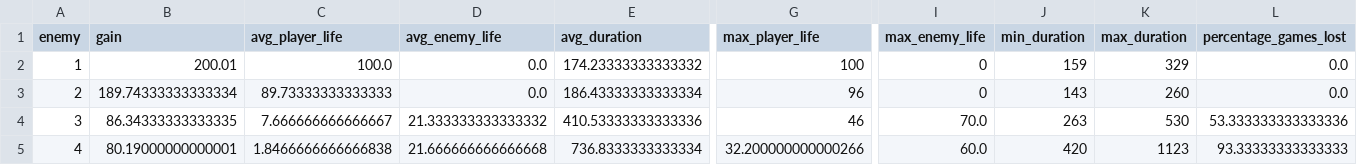
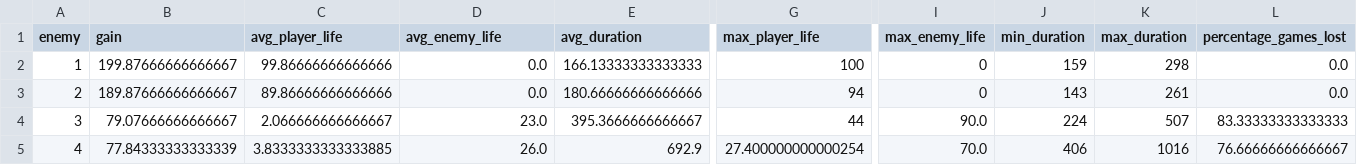
Before and after one commit to gabrielxzc/evoman-game-playing-competition-WCCI-2020, a CSV file: reports/1591935751.1014764.csv, drawn as a sheet; only a part is shown, gaps mark what is left out; the diff covers the shown part only; the diff names each change by its address in the sheet, - before the commit and + after, or states it on an @@ line.

```diff
--- a/reports/1591935751.1014764.csv
+++ b/reports/1591935751.1014764.csv
-B2 (gain): 200.01
+B2 (gain): 199.87666666666667
-C2 (avg_player_life): 100.0
+C2 (avg_player_life): 99.86666666666666
-E2 (avg_duration): 174.23333333333332
+E2 (avg_duration): 166.13333333333333
-K2 (max_duration): 329
+K2 (max_duration): 298
-B3 (gain): 189.74333333333334
+B3 (gain): 189.87666666666667
-C3 (avg_player_life): 89.73333333333333
+C3 (avg_player_life): 89.86666666666666
-E3 (avg_duration): 186.43333333333334
+E3 (avg_duration): 180.66666666666666
-G3 (max_player_life): 96
+G3 (max_player_life): 94
-K3 (max_duration): 260
+K3 (max_duration): 261
-B4 (gain): 86.34333333333335
+B4 (gain): 79.07666666666667
-C4 (avg_player_life): 7.666666666666667
+C4 (avg_player_life): 2.066666666666667
-D4 (avg_enemy_life): 21.333333333333332
+D4 (avg_enemy_life): 23.0
-E4 (avg_duration): 410.53333333333336
+E4 (avg_duration): 395.3666666666667
-G4 (max_player_life): 46
+G4 (max_player_life): 44
-I4 (max_enemy_life): 70.0
+I4 (max_enemy_life): 90.0
-J4 (min_duration): 263
+J4 (min_duration): 224
-K4 (max_duration): 530
+K4 (max_duration): 507
-L4 (percentage_games_lost): 53.333333333333336
+L4 (percentage_games_lost): 83.33333333333333
-B5 (gain): 80.19000000000001
+B5 (gain): 77.84333333333339
-C5 (avg_player_life): 1.8466666666666838
+C5 (avg_player_life): 3.8333333333333885
-D5 (avg_enemy_life): 21.666666666666668
+D5 (avg_enemy_life): 26.0
-E5 (avg_duration): 736.8333333333334
+E5 (avg_duration): 692.9
-G5 (max_player_life): 32.200000000000266
+G5 (max_player_life): 27.400000000000254
-I5 (max_enemy_life): 60.0
+I5 (max_enemy_life): 70.0
-J5 (min_duration): 420
+J5 (min_duration): 406
-K5 (max_duration): 1123
+K5 (max_duration): 1016
-L5 (percentage_games_lost): 93.33333333333333
+L5 (percentage_games_lost): 76.66666666666667
```
Also changed, not shown: 29 edited cells elsewhere in this file, 11 other files.
